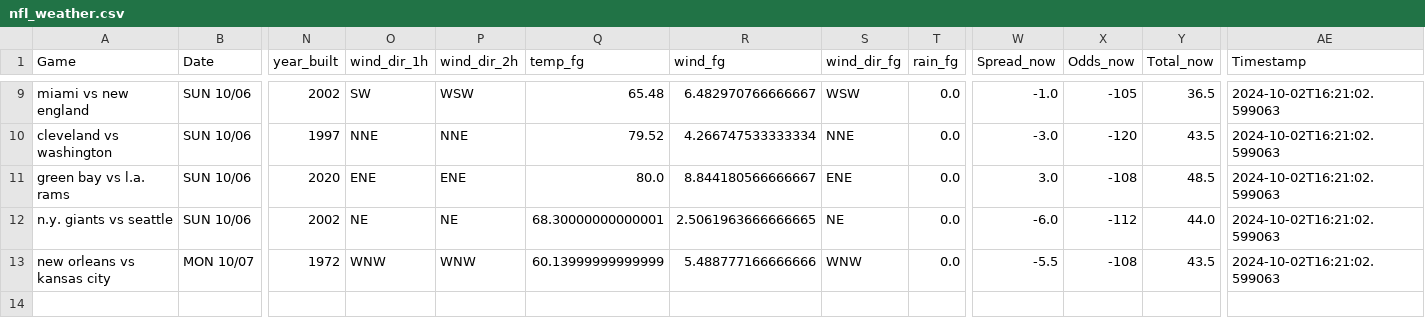
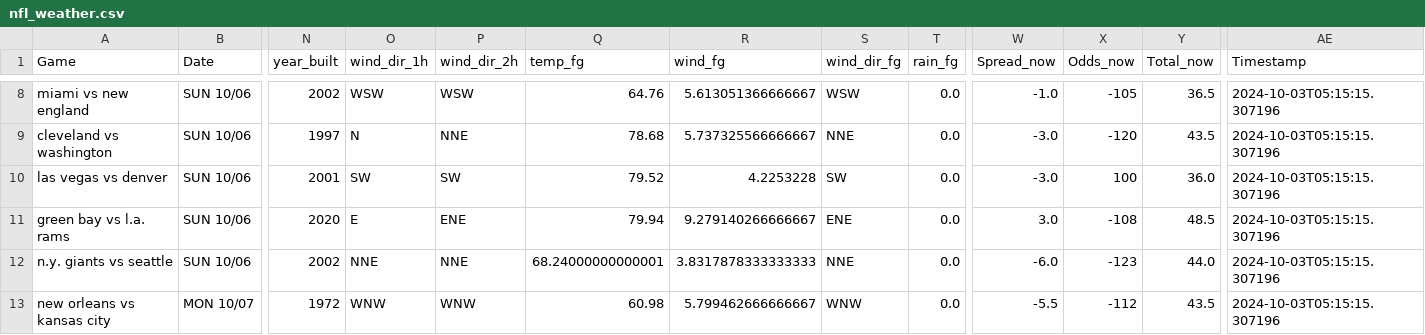
Before and after one commit to mslade50/football_weather, a CSV file: nfl_weather.csv, drawn as a sheet; only a part is shown, gaps mark what is left out; addresses are those after the commit; rows hold the shown columns only; the diff covers the shown part only; the diff names each change by its address in the sheet, - before the commit and + after, or states it on an @@ line.

Commit message:
Update nfl_weather.csv with Timestamp 2024-10-03T05:15:15.307196

```diff
--- a/nfl_weather.csv
+++ b/nfl_weather.csv
-O8 (wind_dir_1h): SW
+O8 (wind_dir_1h): WSW
-Q8 (temp_fg): 65.48
+Q8 (temp_fg): 64.76
-R8 (wind_fg): 6.482970766666667
+R8 (wind_fg): 5.613051366666667
-AE8:AE9 (Timestamp): 2024-10-02T16:21:02.599063
+AE8:AE9 (Timestamp): 2024-10-03T05:15:15.307196
-O9 (wind_dir_1h): NNE
+O9 (wind_dir_1h): N
-Q9 (temp_fg): 79.52
+Q9 (temp_fg): 78.68
-R9 (wind_fg): 4.266747533333334
+R9 (wind_fg): 5.737325566666667
+row 10: las vegas vs denver | SUN 10/06 | 2001 | SW | SW | 79.52 | 4.2253228 | SW | 0.0 | -3.0 | 100 | 36.0 | 2024-10-03T05:15:15.307196
-O11 (wind_dir_1h): ENE
+O11 (wind_dir_1h): E
-Q11 (temp_fg): 80.0
+Q11 (temp_fg): 79.94
-R11 (wind_fg): 8.844180566666667
+R11 (wind_fg): 9.279140266666667
-AE11:AE13 (Timestamp): 2024-10-02T16:21:02.599063
+AE11:AE13 (Timestamp): 2024-10-03T05:15:15.307196
-O12 (wind_dir_1h): NE
+O12 (wind_dir_1h): NNE
-P12 (wind_dir_2h): NE
+P12 (wind_dir_2h): NNE
-Q12 (temp_fg): 68.30000000000001
+Q12 (temp_fg): 68.24000000000001
-R12 (wind_fg): 2.5061963666666665
+R12 (wind_fg): 3.8317878333333333
-S12 (wind_dir_fg): NE
+S12 (wind_dir_fg): NNE
-X12 (Odds_now): -112
+X12 (Odds_now): -123
-Q13 (temp_fg): 60.13999999999999
+Q13 (temp_fg): 60.98
-R13 (wind_fg): 5.488777166666666
+R13 (wind_fg): 5.799462666666667
-X13 (Odds_now): -108
+X13 (Odds_now): -112
```
Also changed, not shown: 1 removed row and 37 edited cells elsewhere in this file.
